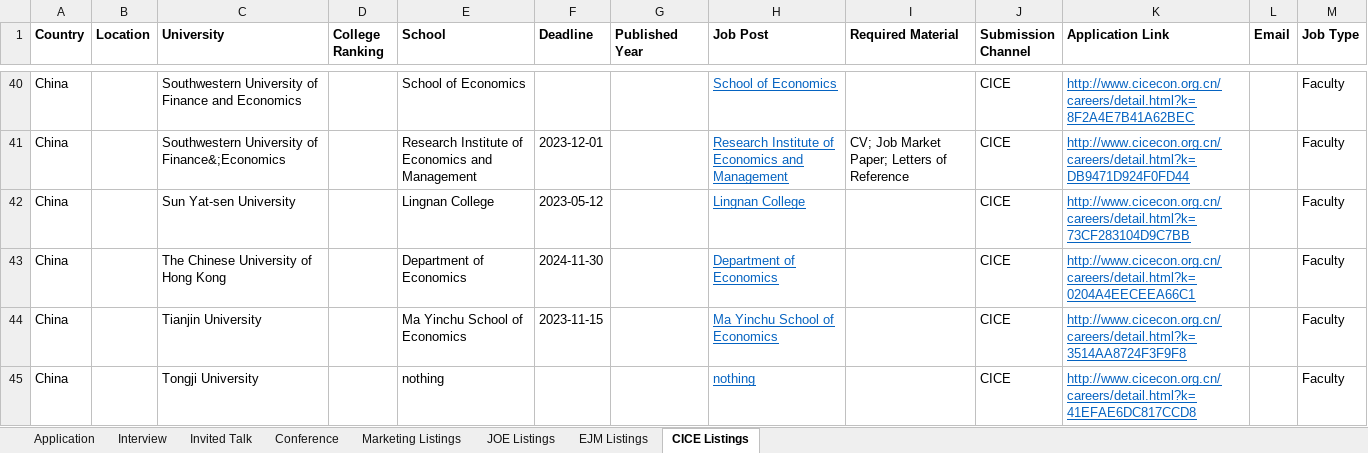
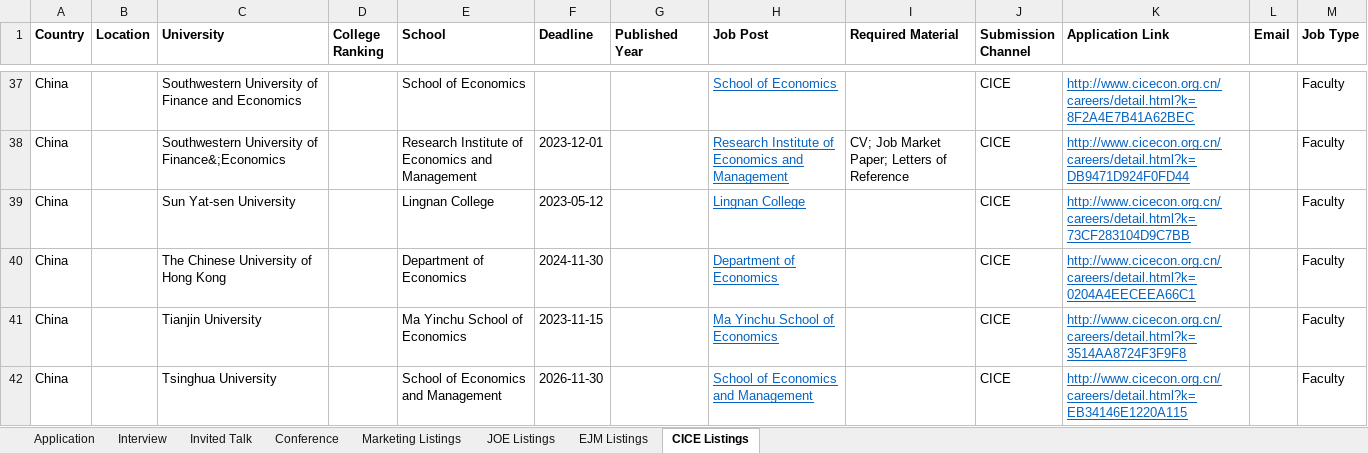
Before and after one commit to cliohsu1997/job-seeking-application-list, an Excel workbook: application list.xlsx, sheet CICE Listings, drawn as a sheet; only a part is shown, gaps mark what is left out; the shorter side is filled out with more unchanged rows; values as stored, in another font and other column widths than the file's, no borders; the diff covers the shown part only; the diff names each change by its address in the sheet, - before the commit and + after, or states it on an @@ line.

```diff
--- a/application list.xlsx (sheet CICE Listings)
+++ b/application list.xlsx (sheet CICE Listings)
-row 45: China |  | Tongji University |  | nothing |  |  | nothing |  | CICE | http://www.cicecon.org.cn/careers/detail.html?k=41EFAE6DC817CCD8 |  | Faculty
```
Also changed, not shown: 4 removed rows elsewhere in this sheet, clean/aea_listings_2026-10-15.xlsx, clean/asia_pacific_listings_2026-10-15.xlsx, 12 other files.
